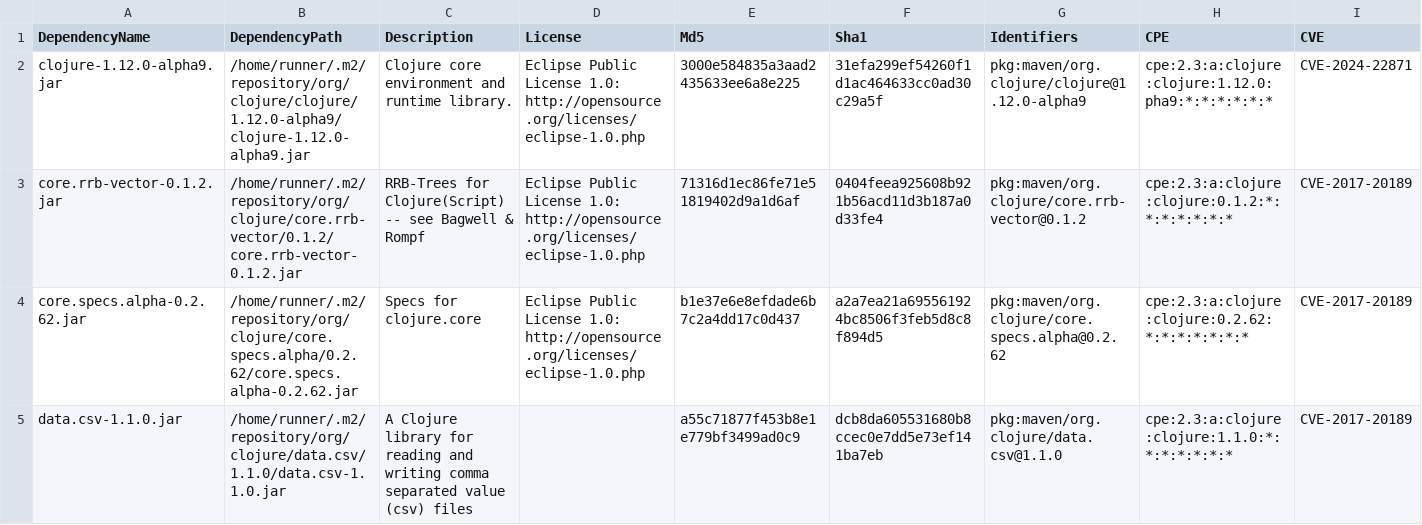
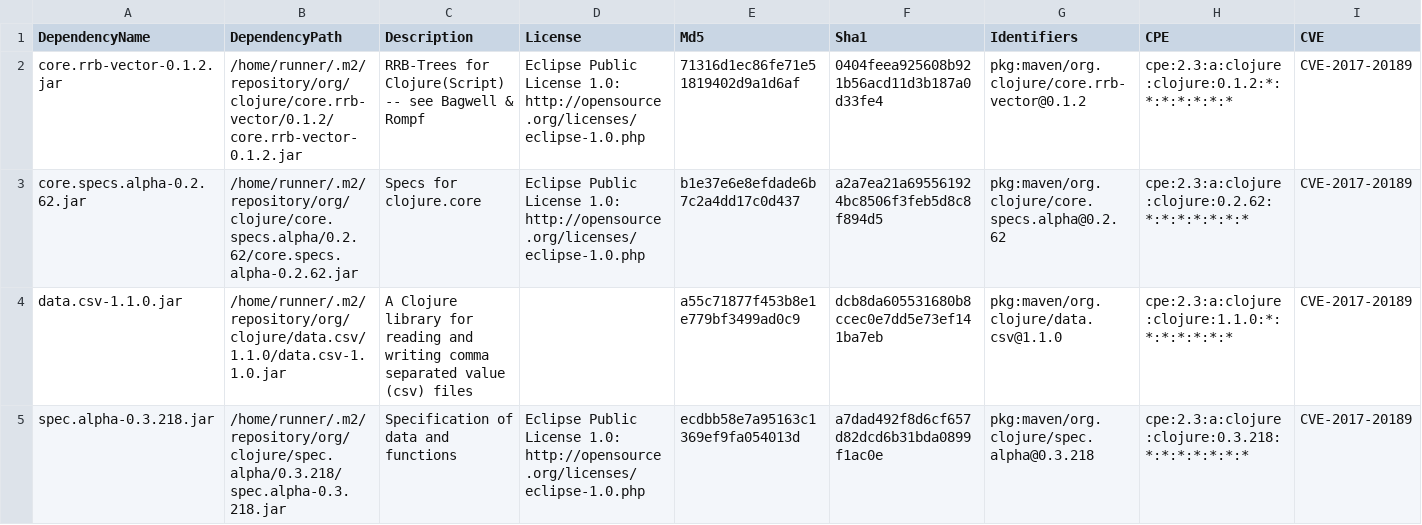
Before and after one commit to piotr-yuxuan/algo-calisthenics, a CSV file: doc/known-vulnerabilities.csv, drawn as a sheet; only a part is shown; the shorter side is filled out with more unchanged rows; rows hold the shown columns only; the diff names each change by its address in the sheet, - before the commit and + after, or states it on an @@ line.

Commit message:
Update known vulnerabilities

```diff
--- a/doc/known-vulnerabilities.csv
+++ b/doc/known-vulnerabilities.csv
-row 2: clojure-1.12.0-alpha9.jar | /home/runner/.m2/repository/org/clojure/clojure/1.12.0-alpha9/clojure-1.12.0-alpha9.jar | Clojure core environment and runtime library. | Eclipse Public License 1.0: http://opensource.org/licenses/eclipse-1.0.php | 3000e584835a3aad2435633ee6a8e225 | 31efa299ef54260f1d1ac464633cc0ad30c29a5f | pkg:maven/org.clojure/clojure@1.12.0-alpha9 | cpe:2.3:a:clojure:clojure:1.12.0:pha9:*:*:*:*:*:* | CVE-2024-22871
```
